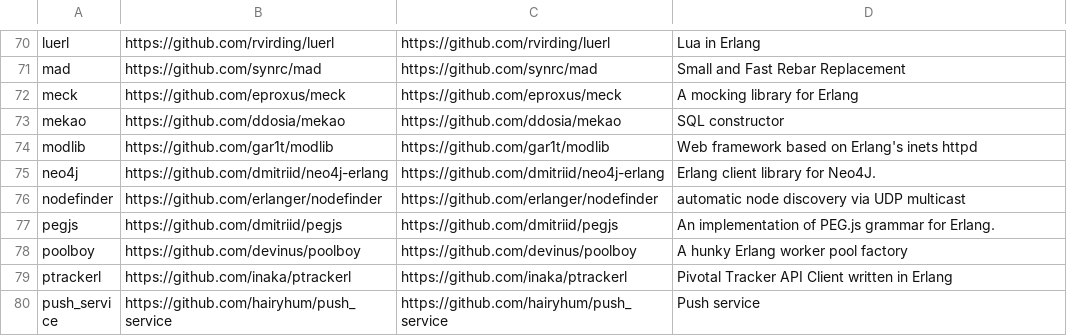
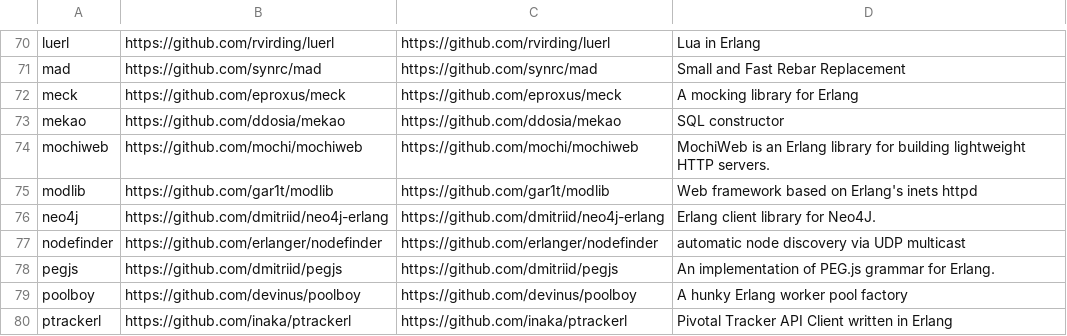
Before and after one commit to ninenines/erlang.mk, a TSV file: packages.v1.tsv, drawn as a sheet; only a part is shown, gaps mark what is left out; the shorter side is filled out with more unchanged rows.

```diff
--- a/packages.v1.tsv
+++ b/packages.v1.tsv
@@ -73,2 +73,3 @@ meck	https://github.com/eproxus/meck	https://github.com/eproxus/meck	A mocking l
 mekao	https://github.com/ddosia/mekao	https://github.com/ddosia/mekao	SQL constructor
+mochiweb	https://github.com/mochi/mochiweb	https://github.com/mochi/mochiweb	MochiWeb is an Erlang library for building lightweight HTTP servers.
 modlib	https://github.com/gar1t/modlib	https://github.com/gar1t/modlib	Web framework based on Erlang's inets httpd
```
Also changed, not shown: packages.v2.tsv, 1 other file.
